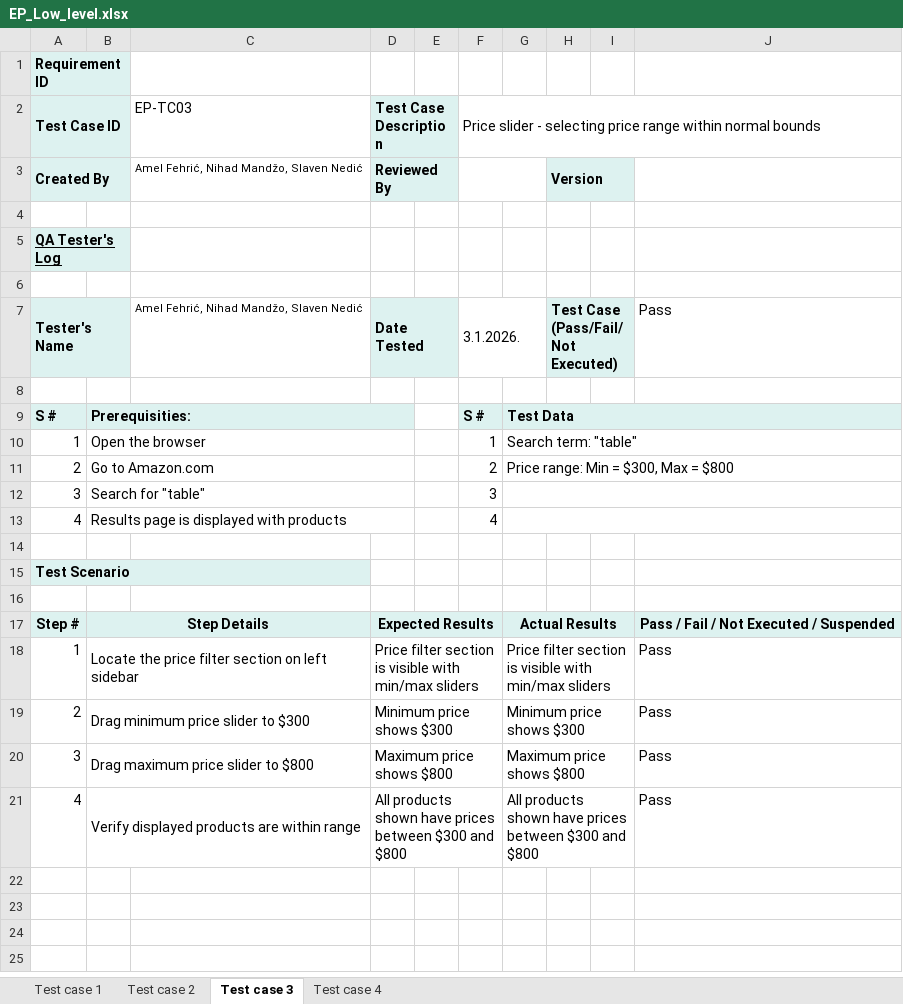
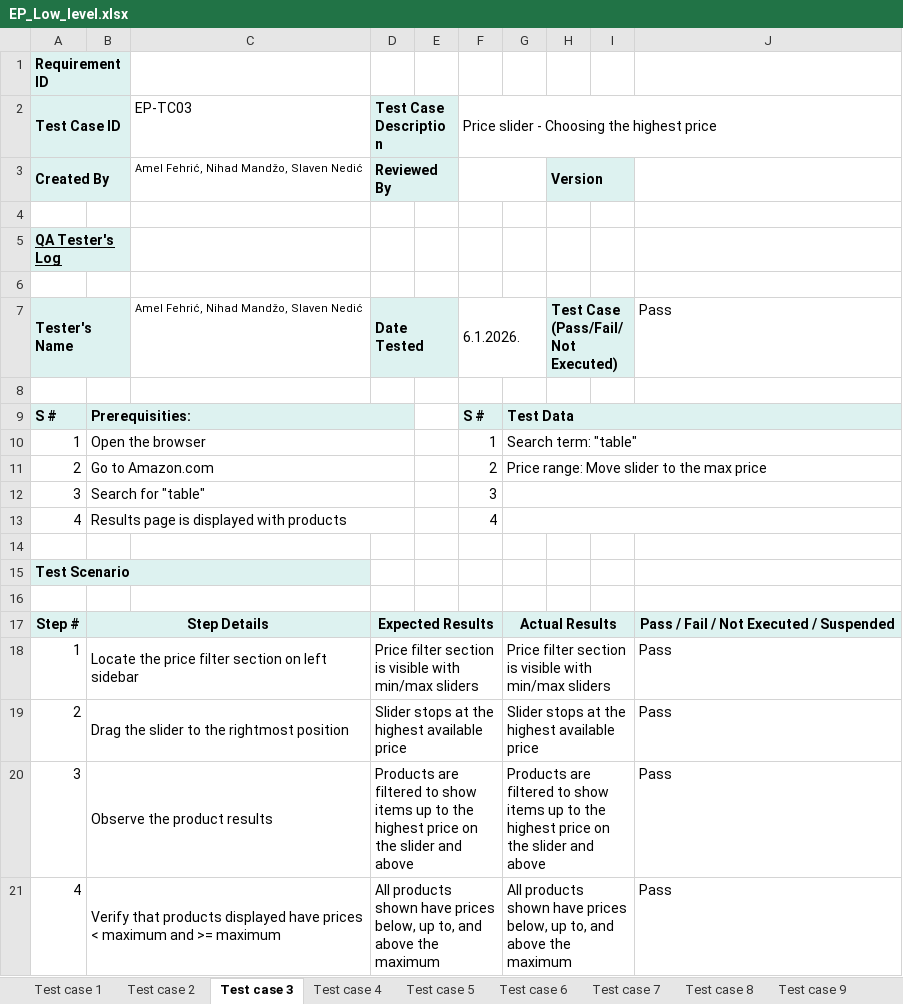
Before and after one commit to NefariousBug/FM_SeminarskiRad, an Excel workbook: Zadatak 2/EP_Low_level.xlsx, sheet Test case 3, drawn as a sheet; values as stored, in another font and other column widths than the file's, no borders; conditional formats not drawn; the diff names each change by its address in the sheet, - before the commit and + after, or states it on an @@ line.

```diff
--- a/Zadatak 2/EP_Low_level.xlsx (sheet Test case 3)
+++ b/Zadatak 2/EP_Low_level.xlsx (sheet Test case 3)
+sheet tab: Test case 5
+sheet tab: Test case 6
+sheet tab: Test case 7
+sheet tab: Test case 8
+sheet tab: Test case 9
-F2: …slider - selecting price range within normal bounds
+F2: …slider - Choosing the highest price
-F7: 3.1.2026.
+F7: 6.1.2026.
-G11: Price range: Min = $300, Max = $800
+G11: Price range: Move slider to the max price
-B19: Drag minimum price slider to $300
+B19: Drag the slider to the rightmost position
-D19 (Test Case Description): Minimum price shows $300
+D19 (Test Case Description): Slider stops at the highest available price
-G19: Minimum price shows $300
+G19: Slider stops at the highest available price
-B20: Drag maximum price slider to $800
+B20: Observe the product results
-D20 (Test Case Description): Maximum price shows $800
+D20 (Test Case Description): Products are filtered to show items up to the highest price on the slider and above
-G20: Maximum price shows $800
+G20: Products are filtered to show items up to the highest price on the slider and above
-B21: Verify displayed products are within range
+B21: Verify that products displayed have prices < maximum and >= maximum
-D21 (Test Case Description): …have prices between $300 and $800
+D21 (Test Case Description): …have prices below, up to, and above the maximum
-G21: …have prices between $300 and $800
+G21: …have prices below, up to, and above the maximum
```
Also changed, not shown: sheet Test case 4, sheet Test case 2, sheet Test case 1, other sheet tabs, Zadatak 2/DTT_Low_level.xlsx, Zadatak 2/STT_Low_level.xlsx.
